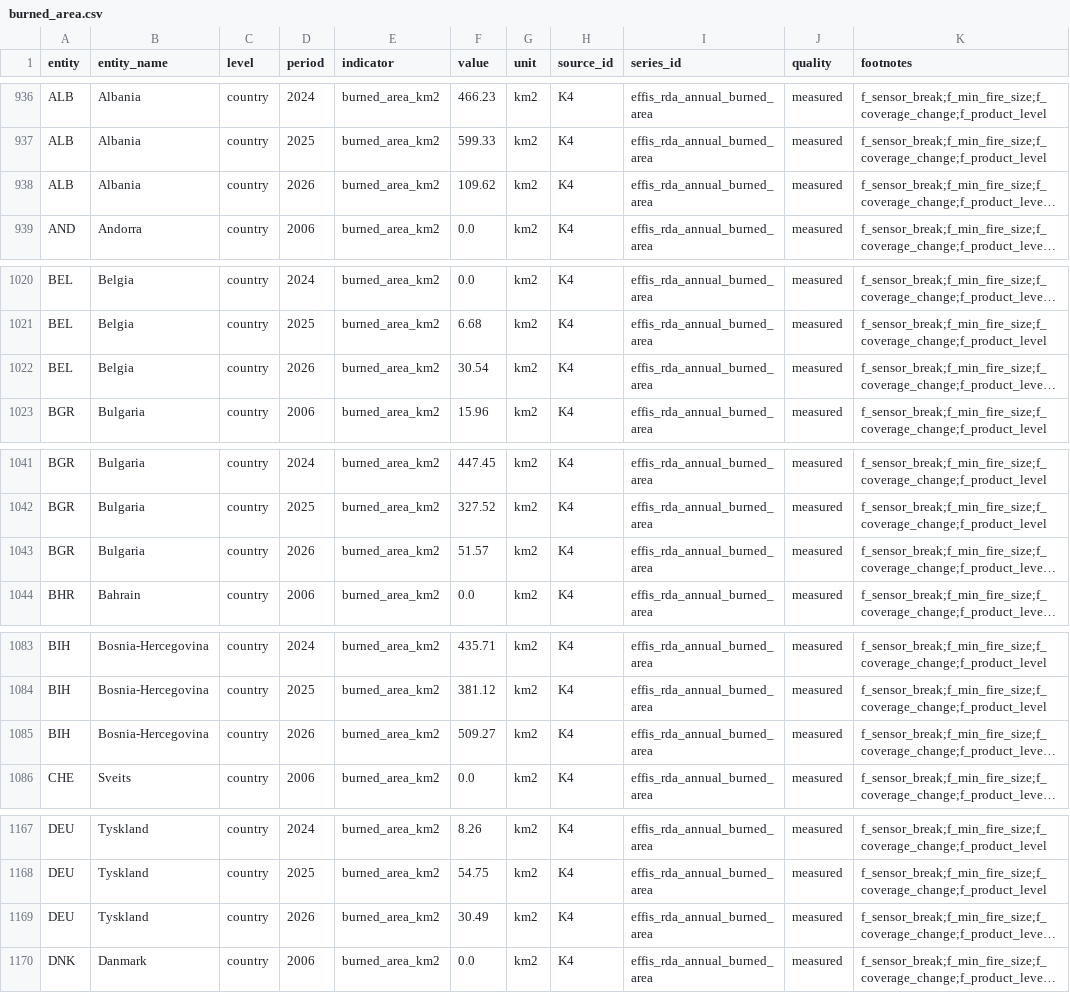
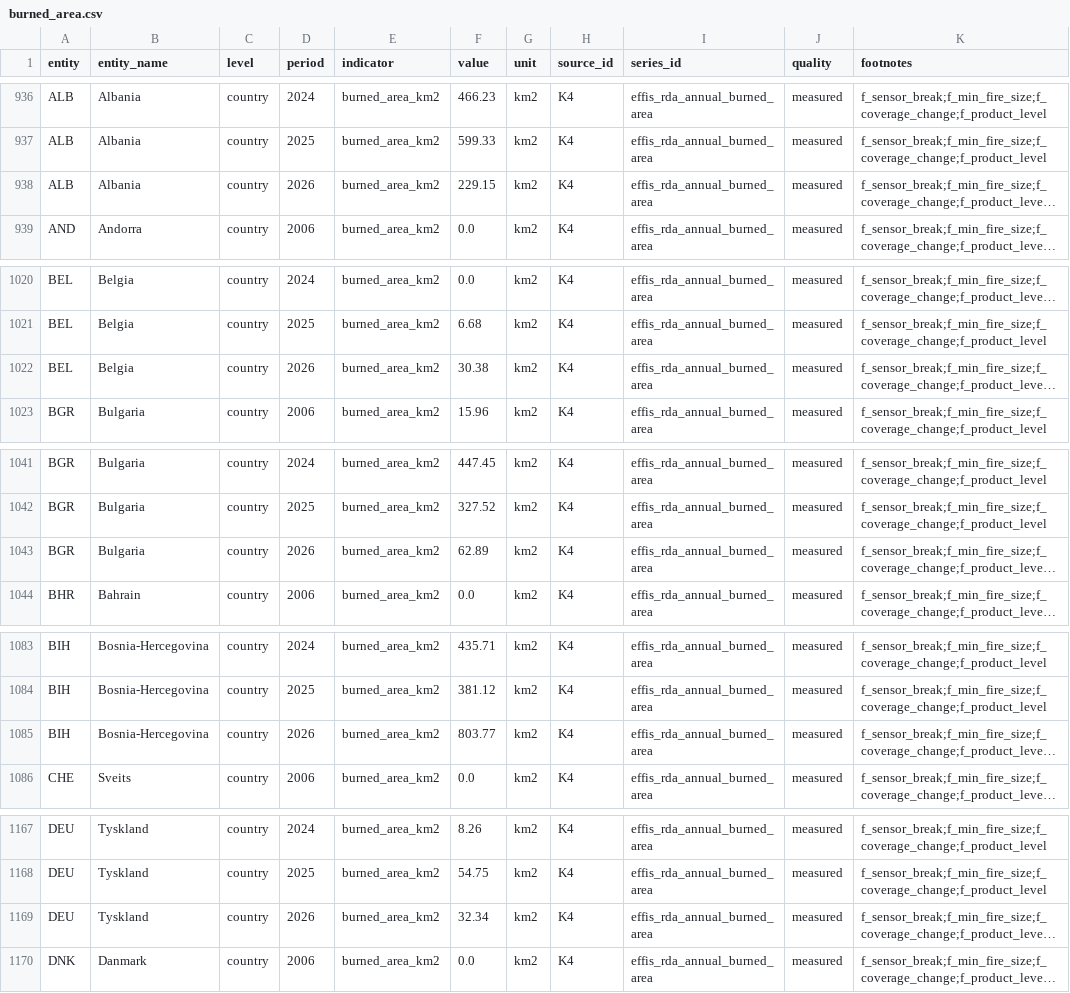
Before and after one commit to sheffielddivided/skogbranner, a CSV file: data/processed/burned_area.csv, drawn as a sheet; only a part is shown, gaps mark what is left out; long unchanged cells end in …; the diff covers the shown part only; the diff names each change by its address in the sheet, - before the commit and + after, or states it on an @@ line.

```diff
--- a/data/processed/burned_area.csv
+++ b/data/processed/burned_area.csv
-F938 (value): 109.62
+F938 (value): 229.15
-F1022 (value): 30.54
+F1022 (value): 30.38
-F1043 (value): 51.57
+F1043 (value): 62.89
-F1085 (value): 509.27
+F1085 (value): 803.77
-F1169 (value): 30.49
+F1169 (value): 32.34
```
Also changed, not shown: 146 edited cells elsewhere in this file, data/processed/burned_area_share_land.csv, data/processed/burned_area_weekly.csv, 7 other files.
